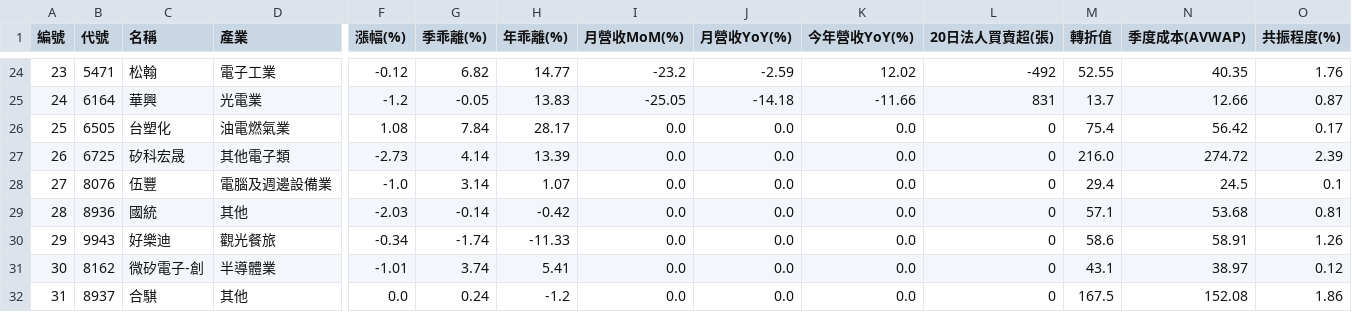
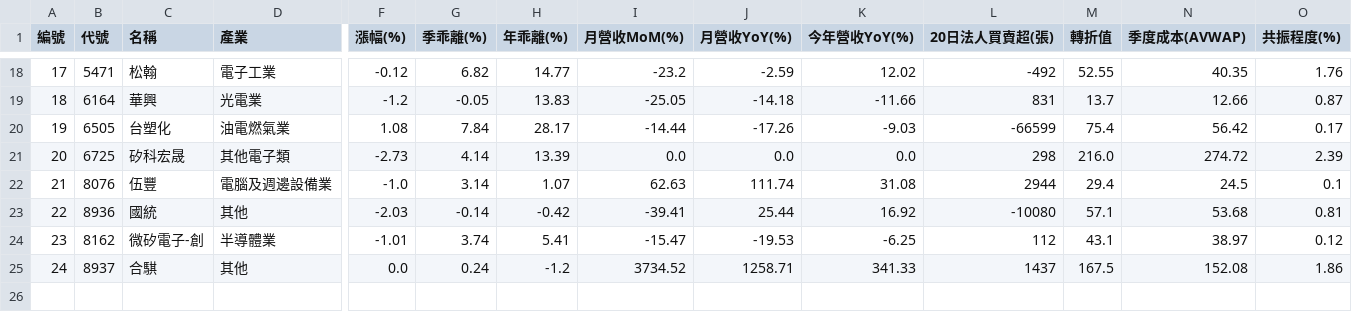
Before and after one commit to chiachan0108/quantum-scanner-web, a CSV file: strategy_e_result.csv, drawn as a sheet; only a part is shown, gaps mark what is left out; removed rows and columns are numbered as before the commit, all else as after; rows hold the shown columns only; the diff covers the shown part only; the diff names each change by its address in the sheet, - before the commit and + after, or states it on an @@ line.

```diff
--- a/strategy_e_result.csv
+++ b/strategy_e_result.csv
@@ column A (編號) renumbered from row 2 down @@
-I20 (月營收MoM(%)): 0.0
+I20 (月營收MoM(%)): -14.44
-J20 (月營收YoY(%)): 0.0
+J20 (月營收YoY(%)): -17.26
-K20 (今年營收YoY(%)): 0.0
+K20 (今年營收YoY(%)): -9.03
-L20 (20日法人買賣超(張)): 0
+L20 (20日法人買賣超(張)): -66599
-L21 (20日法人買賣超(張)): 0
+L21 (20日法人買賣超(張)): 298
-I22 (月營收MoM(%)): 0.0
+I22 (月營收MoM(%)): 62.63
-J22 (月營收YoY(%)): 0.0
+J22 (月營收YoY(%)): 111.74
-K22 (今年營收YoY(%)): 0.0
+K22 (今年營收YoY(%)): 31.08
-L22 (20日法人買賣超(張)): 0
+L22 (20日法人買賣超(張)): 2944
-I23 (月營收MoM(%)): 0.0
+I23 (月營收MoM(%)): -39.41
-J23 (月營收YoY(%)): 0.0
+J23 (月營收YoY(%)): 25.44
-K23 (今年營收YoY(%)): 0.0
+K23 (今年營收YoY(%)): 16.92
-L23 (20日法人買賣超(張)): 0
+L23 (20日法人買賣超(張)): -10080
-row 30: 29 | 9943 | 好樂迪 | 觀光餐旅 | -0.34 | -1.74 | -11.33 | 0.0 | 0.0 | 0.0 | 0 | 58.6 | 58.91 | 1.26
-I24 (月營收MoM(%)): 0.0
+I24 (月營收MoM(%)): -15.47
-J24 (月營收YoY(%)): 0.0
+J24 (月營收YoY(%)): -19.53
-K24 (今年營收YoY(%)): 0.0
+K24 (今年營收YoY(%)): -6.25
-L24 (20日法人買賣超(張)): 0
+L24 (20日法人買賣超(張)): 112
-I25 (月營收MoM(%)): 0.0
+I25 (月營收MoM(%)): 3734.52
-J25 (月營收YoY(%)): 0.0
+J25 (月營收YoY(%)): 1258.71
-K25 (今年營收YoY(%)): 0.0
+K25 (今年營收YoY(%)): 341.33
-L25 (20日法人買賣超(張)): 0
+L25 (20日法人買賣超(張)): 1437
```
Also changed, not shown: 6 removed rows and 13 moved rows elsewhere in this file, strategy_a_result.csv, strategy_b_result.csv, 2 other files.
